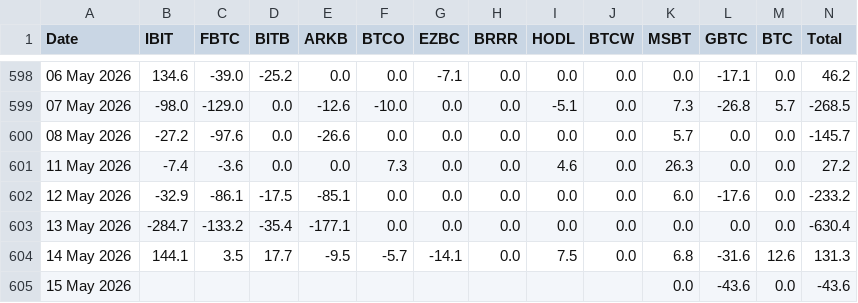
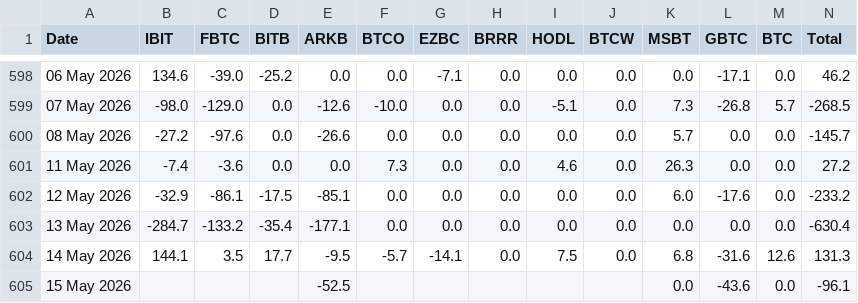
Before and after one commit to haturatu/crypto-etf-flow, a CSV file: etf_btc.csv, drawn as a sheet; only a part is shown, gaps mark what is left out.

```diff
--- a/etf_btc.csv
+++ b/etf_btc.csv
@@ -604,2 +604,2 @@ Date,IBIT,FBTC,BITB,ARKB,BTCO,EZBC,BRRR,HODL,BTCW,MSBT,GBTC,BTC,Total
 14 May 2026,144.1,3.5,17.7,-9.5,-5.7,-14.1,0.0,7.5,0.0,6.8,-31.6,12.6,131.3
-15 May 2026,,,,,,,,,,0.0,-43.6,0.0,-43.6
+15 May 2026,,,,-52.5,,,,,,0.0,-43.6,0.0,-96.1
```
Also changed, not shown: etf_eth.csv, etf_sol.csv.
